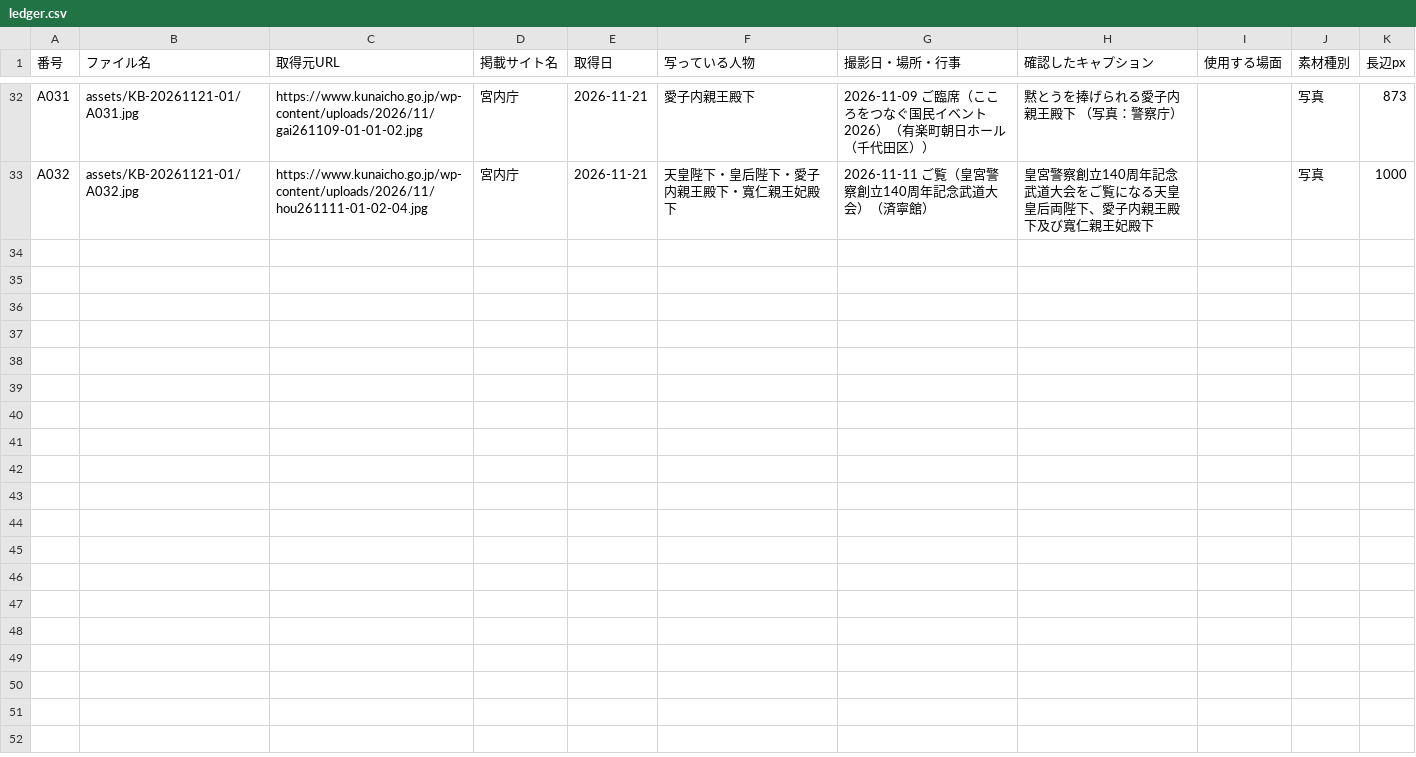
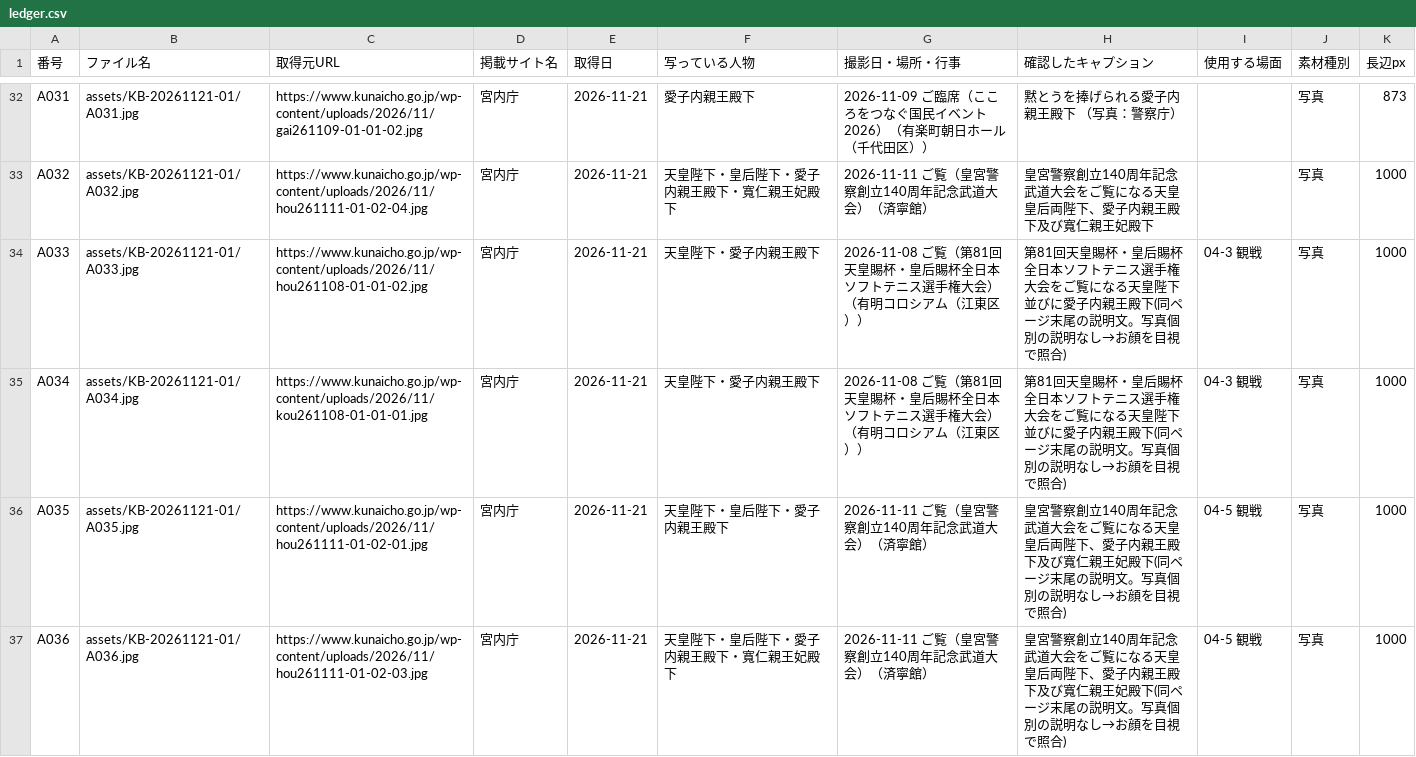
Before and after one commit to aiichirouarakiaandacoltd-bit/-, a CSV file: projects/KB-20261121-01/ledger.csv, drawn as a sheet; only a part is shown, gaps mark what is left out.

```diff
--- a/projects/KB-20261121-01/ledger.csv
+++ b/projects/KB-20261121-01/ledger.csv
@@ -33 +33,5 @@ A031,assets/KB-20261121-01/A031.jpg,https://www.kunaicho.go.jp/wp-content/upload
 A032,assets/KB-20261121-01/A032.jpg,https://www.kunaicho.go.jp/wp-content/uploads/2026/11/hou261111-01-02-04.jpg,宮内庁,2026-11-21,天皇陛下・皇后陛下・愛子内親王殿下・寬仁親王妃殿下,2026-11-11 ご覧（皇宮警察創立140周年記念武道大会）（済寧館）,皇宮警察創立140周年記念武道大会をご覧になる天皇皇后両陛下、愛子内親王殿下及び寬仁親王妃殿下,,写真,1000
+A033,assets/KB-20261121-01/A033.jpg,https://www.kunaicho.go.jp/wp-content/uploads/2026/11/hou261108-01-01-02.jpg,宮内庁,2026-11-21,天皇陛下・愛子内親王殿下,2026-11-08 ご覧（第81回天皇賜杯・皇后賜杯全日本ソフトテニス選手権大会）（有明コロシアム（江東区））,第81回天皇賜杯・皇后賜杯全日本ソフトテニス選手権大会をご覧になる天皇陛下並びに愛子内親王殿下(同ページ末尾の説明文。写真個別の説明なし→お顔を目視で照合),04-3 観戦,写真,1000
+A034,assets/KB-20261121-01/A034.jpg,https://www.kunaicho.go.jp/wp-content/uploads/2026/11/kou261108-01-01-01.jpg,宮内庁,2026-11-21,天皇陛下・愛子内親王殿下,2026-11-08 ご覧（第81回天皇賜杯・皇后賜杯全日本ソフトテニス選手権大会）（有明コロシアム（江東区））,第81回天皇賜杯・皇后賜杯全日本ソフトテニス選手権大会をご覧になる天皇陛下並びに愛子内親王殿下(同ページ末尾の説明文。写真個別の説明なし→お顔を目視で照合),04-3 観戦,写真,1000
+A035,assets/KB-20261121-01/A035.jpg,https://www.kunaicho.go.jp/wp-content/uploads/2026/11/hou261111-01-02-01.jpg,宮内庁,2026-11-21,天皇陛下・皇后陛下・愛子内親王殿下,2026-11-11 ご覧（皇宮警察創立140周年記念武道大会）（済寧館）,皇宮警察創立140周年記念武道大会をご覧になる天皇皇后両陛下、愛子内親王殿下及び寬仁親王妃殿下(同ページ末尾の説明文。写真個別の説明なし→お顔を目視で照合),04-5 観戦,写真,1000
+A036,assets/KB-20261121-01/A036.jpg,https://www.kunaicho.go.jp/wp-content/uploads/2026/11/hou261111-01-02-03.jpg,宮内庁,2026-11-21,天皇陛下・皇后陛下・愛子内親王殿下・寬仁親王妃殿下,2026-11-11 ご覧（皇宮警察創立140周年記念武道大会）（済寧館）,皇宮警察創立140周年記念武道大会をご覧になる天皇皇后両陛下、愛子内親王殿下及び寬仁親王妃殿下(同ページ末尾の説明文。写真個別の説明なし→お顔を目視で照合),04-5 観戦,写真,1000
```
Also changed, not shown: 12 other files.
